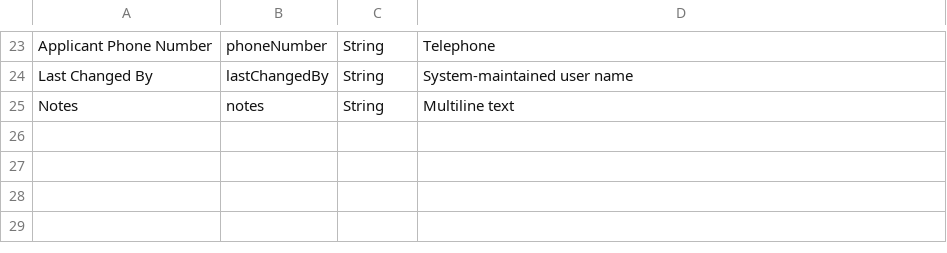
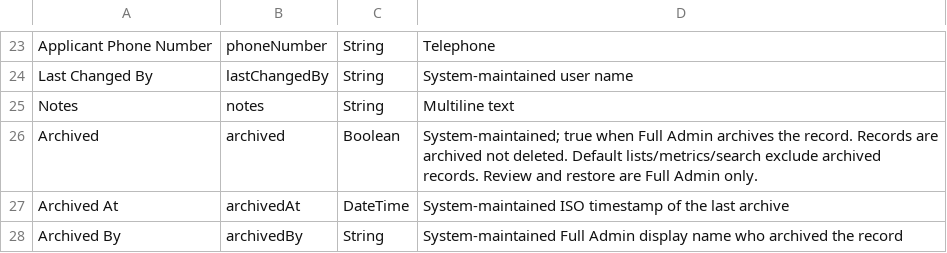
Before and after one commit to RoboAlbotros/Workbench-APD-ECC, a CSV file: CJISTracker/CJIS Applicant Details Field Dictionary.csv, drawn as a sheet; only a part is shown, gaps mark what is left out; the diff names each change by its address in the sheet, - before the commit and + after, or states it on an @@ line.

```diff
--- a/CJISTracker/CJIS Applicant Details Field Dictionary.csv
+++ b/CJISTracker/CJIS Applicant Details Field Dictionary.csv
+row 26: Archived | archived | Boolean | System-maintained; true when Full Admin archives the record. Records are archived not deleted. Default lists/metrics/search exclude archived records. Review and restore are Full Admin only.
+row 27: Archived At | archivedAt | DateTime | System-maintained ISO timestamp of the last archive
+row 28: Archived By | archivedBy | String | System-maintained Full Admin display name who archived the record
```
Also changed, not shown: 7 other files.
